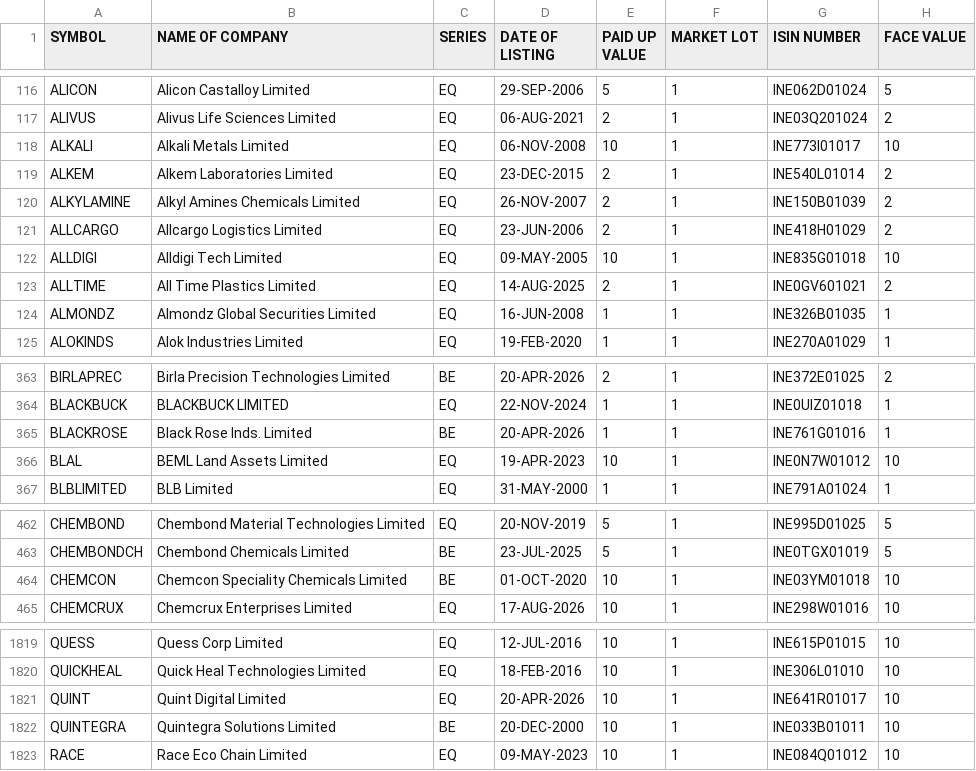
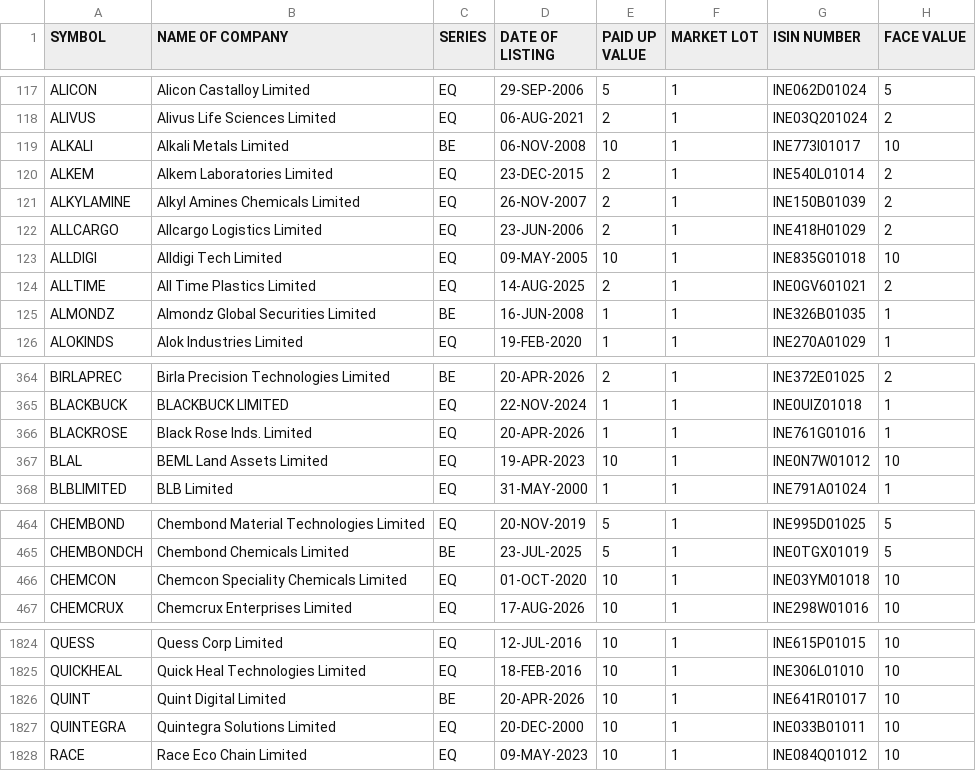
Before and after one commit to bhalekarabhijit/alphabets, a CSV file: EQUITY_L.csv, drawn as a sheet; only a part is shown, gaps mark what is left out; the diff covers the shown part only.

```diff
--- a/EQUITY_L.csv
+++ b/EQUITY_L.csv
@@ -117,3 +118,3 @@ ALICON,Alicon Castalloy Limited,EQ,29-SEP-2006,5,1,INE062D01024,5
 ALIVUS,Alivus Life Sciences Limited,EQ,06-AUG-2021,2,1,INE03Q201024,2
-ALKALI,Alkali Metals Limited,EQ,06-NOV-2008,10,1,INE773I01017,10
+ALKALI,Alkali Metals Limited,BE,06-NOV-2008,10,1,INE773I01017,10
 ALKEM,Alkem Laboratories Limited,EQ,23-DEC-2015,2,1,INE540L01014,2
@@ -123,3 +124,3 @@ ALLDIGI,Alldigi Tech Limited,EQ,09-MAY-2005,10,1,INE835G01018,10
 ALLTIME,All Time Plastics Limited,EQ,14-AUG-2025,2,1,INE0GV601021,2
-ALMONDZ,Almondz Global Securities Limited,EQ,16-JUN-2008,1,1,INE326B01035,1
+ALMONDZ,Almondz Global Securities Limited,BE,16-JUN-2008,1,1,INE326B01035,1
 ALOKINDS,Alok Industries Limited,EQ,19-FEB-2020,1,1,INE270A01029,1
@@ -364,3 +365,3 @@ BIRLAPREC,Birla Precision Technologies Limited,BE,20-APR-2026,2,1,INE372E01025,2
 BLACKBUCK,BLACKBUCK LIMITED,EQ,22-NOV-2024,1,1,INE0UIZ01018,1
-BLACKROSE,Black Rose Inds. Limited,BE,20-APR-2026,1,1,INE761G01016,1
+BLACKROSE,Black Rose Inds. Limited,EQ,20-APR-2026,1,1,INE761G01016,1
 BLAL,BEML Land Assets Limited,EQ,19-APR-2023,10,1,INE0N7W01012,10
@@ -463,3 +465,3 @@ CHEMBOND,Chembond Material Technologies Limited,EQ,20-NOV-2019,5,1,INE995D01025,
 CHEMBONDCH,Chembond Chemicals Limited,BE,23-JUL-2025,5,1,INE0TGX01019,5
-CHEMCON,Chemcon Speciality Chemicals Limited,BE,01-OCT-2020,10,1,INE03YM01018,10
+CHEMCON,Chemcon Speciality Chemicals Limited,EQ,01-OCT-2020,10,1,INE03YM01018,10
 CHEMCRUX,Chemcrux Enterprises Limited,EQ,17-AUG-2026,10,1,INE298W01016,10
@@ -1820,4 +1825,4 @@ QUESS,Quess Corp Limited,EQ,12-JUL-2016,10,1,INE615P01015,10
 QUICKHEAL,Quick Heal Technologies Limited,EQ,18-FEB-2016,10,1,INE306L01010,10
-QUINT,Quint Digital Limited,EQ,20-APR-2026,10,1,INE641R01017,10
-QUINTEGRA,Quintegra Solutions Limited,BE,20-DEC-2000,10,1,INE033B01011,10
+QUINT,Quint Digital Limited,BE,20-APR-2026,10,1,INE641R01017,10
+QUINTEGRA,Quintegra Solutions Limited,EQ,20-DEC-2000,10,1,INE033B01011,10
 RACE,Race Eco Chain Limited,EQ,09-MAY-2023,10,1,INE084Q01012,10
```
Also changed, not shown: 7 added rows, 1 removed row and 28 edited cells elsewhere in this file.
